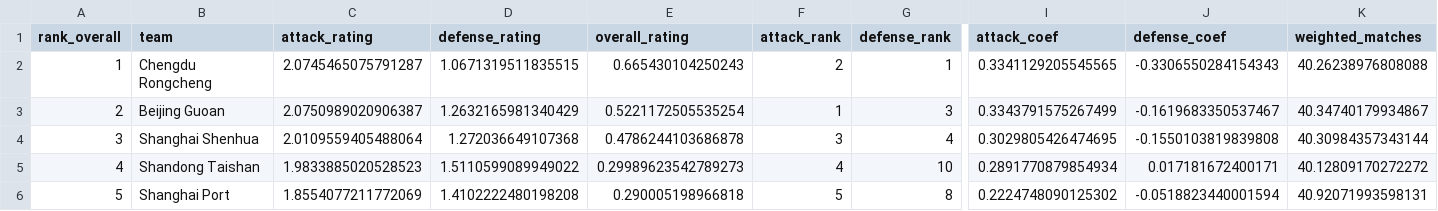
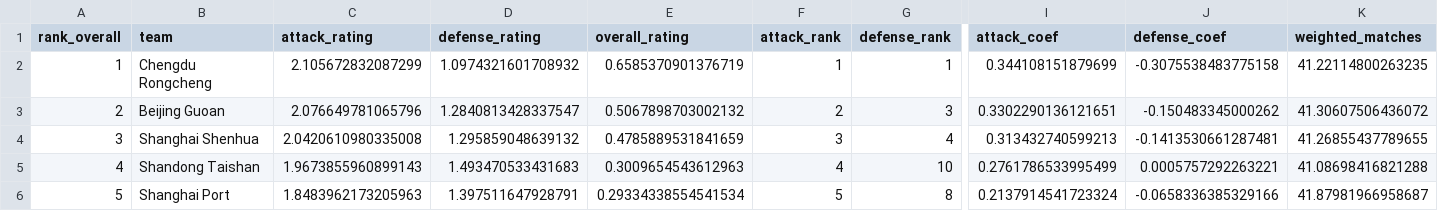
Before and after one commit to jiajun-builds/cslmonitor, a CSV file: data/dashboard/csv/team_strength_rankings.csv, drawn as a sheet; only a part is shown, gaps mark what is left out; the diff covers the shown part only; the diff names each change by its address in the sheet, - before the commit and + after, or states it on an @@ line.

```diff
--- a/data/dashboard/csv/team_strength_rankings.csv
+++ b/data/dashboard/csv/team_strength_rankings.csv
-C2 (attack_rating): 2.0745465075791287
+C2 (attack_rating): 2.105672832087299
-D2 (defense_rating): 1.0671319511835515
+D2 (defense_rating): 1.0974321601708932
-E2 (overall_rating): 0.665430104250243
+E2 (overall_rating): 0.6585370901376719
-F2 (attack_rank): 2
+F2 (attack_rank): 1
-I2 (attack_coef): 0.3341129205545565
+I2 (attack_coef): 0.344108151879699
-J2 (defense_coef): -0.3306550284154343
+J2 (defense_coef): -0.3075538483775158
-K2 (weighted_matches): 40.26238976808088
+K2 (weighted_matches): 41.22114800263235
-C3 (attack_rating): 2.0750989020906387
+C3 (attack_rating): 2.076649781065796
-D3 (defense_rating): 1.2632165981340429
+D3 (defense_rating): 1.2840813428337547
-E3 (overall_rating): 0.5221172505535254
+E3 (overall_rating): 0.5067898703002132
-F3 (attack_rank): 1
+F3 (attack_rank): 2
-I3 (attack_coef): 0.3343791575267499
+I3 (attack_coef): 0.3302290136121651
-J3 (defense_coef): -0.1619683350537467
+J3 (defense_coef): -0.150483345000262
-K3 (weighted_matches): 40.34740179934867
+K3 (weighted_matches): 41.30607506436072
-C4 (attack_rating): 2.0109559405488064
+C4 (attack_rating): 2.0420610980335008
-D4 (defense_rating): 1.272036649107368
+D4 (defense_rating): 1.295859048639132
-E4 (overall_rating): 0.4786244103686878
+E4 (overall_rating): 0.4785889531841659
-I4 (attack_coef): 0.3029805426474695
+I4 (attack_coef): 0.313432740599213
-J4 (defense_coef): -0.1550103819839808
+J4 (defense_coef): -0.1413530661287481
-K4 (weighted_matches): 40.30984357343144
+K4 (weighted_matches): 41.26855437789655
-C5 (attack_rating): 1.9833885020528523
+C5 (attack_rating): 1.9673855960899143
-D5 (defense_rating): 1.5110599089949022
+D5 (defense_rating): 1.493470533431683
-E5 (overall_rating): 0.29989623542789273
+E5 (overall_rating): 0.3009654543612963
-I5 (attack_coef): 0.2891770879854934
+I5 (attack_coef): 0.2761786533995499
-J5 (defense_coef): 0.017181672400171
+J5 (defense_coef): 0.0005757292263221
-K5 (weighted_matches): 40.12809170272272
+K5 (weighted_matches): 41.08698416821288
-C6 (attack_rating): 1.8554077211772069
+C6 (attack_rating): 1.8483962173205963
-D6 (defense_rating): 1.4102222480198208
+D6 (defense_rating): 1.397511647928791
-E6 (overall_rating): 0.290005198966818
+E6 (overall_rating): 0.29334338554541534
-I6 (attack_coef): 0.2224748090125302
+I6 (attack_coef): 0.2137914541723324
-J6 (defense_coef): -0.0518823440001594
+J6 (defense_coef): -0.0658336385329166
-K6 (weighted_matches): 40.92071993598131
+K6 (weighted_matches): 41.87981966958687
```
Also changed, not shown: 107 edited cells elsewhere in this file, data/dashboard/csv/dashboard_meta.csv, data/dashboard/csv/upcoming_market_comparison.csv, 13 other files.
